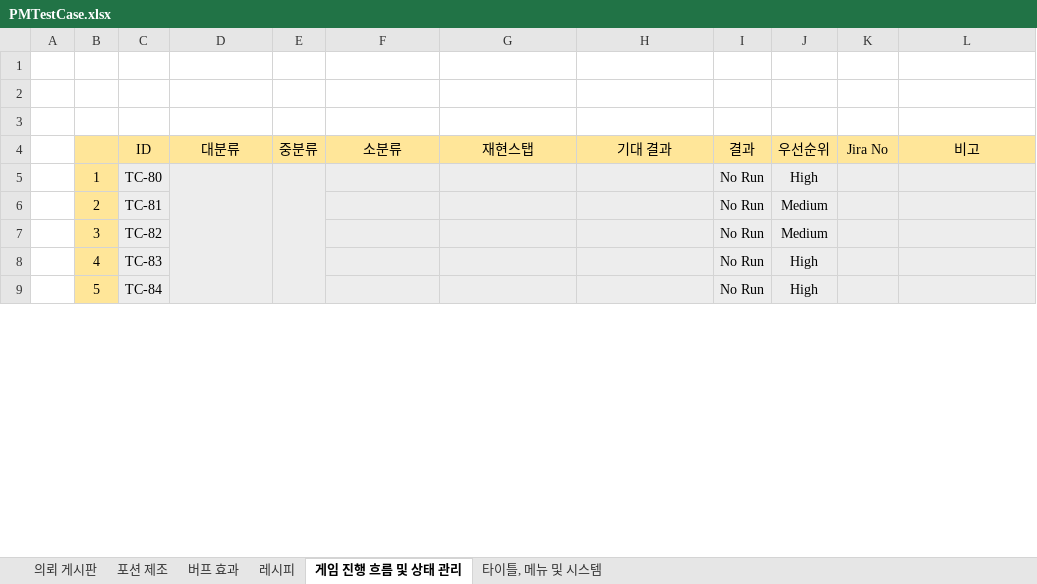
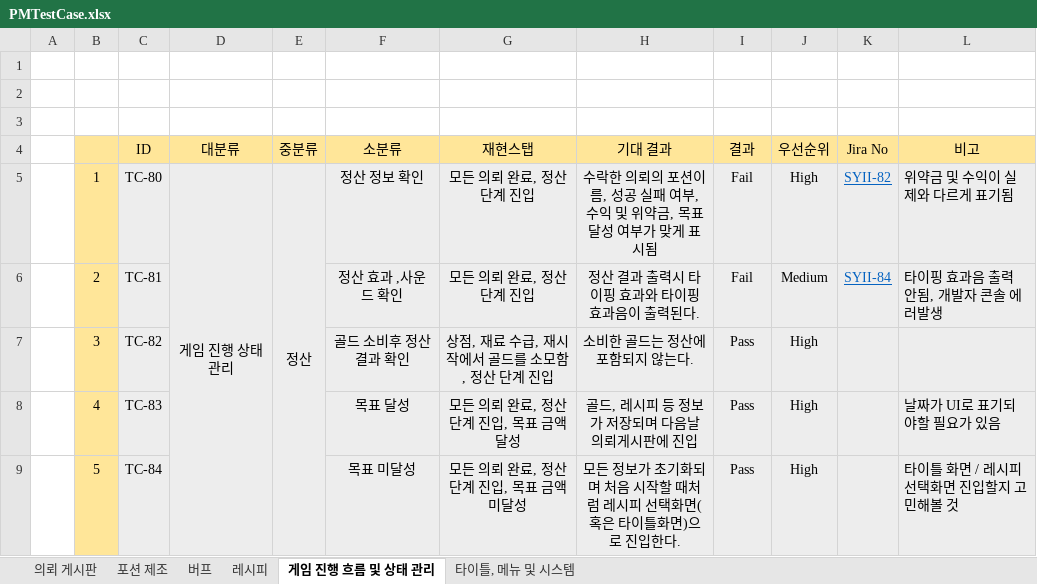
Before and after one commit to gws1017/BlackPotion, an Excel workbook: document/QA/PMTestCase.xlsx, sheet 게임 진행 흐름 및 상태 관리, drawn as a sheet; only a part is shown; values as stored, in another font and other column widths than the file's, no borders; the diff covers the shown part only; the diff names each change by its address in the sheet, - before the commit and + after, or states it on an @@ line.

Commit message:
테스트 케이스 업데이트#3
- 게임흐름 및 상태관리 / 타이틀화면 메뉴 시스템 항목에 대한 테스트케이스를 추가했습니다.

```diff
--- a/document/QA/PMTestCase.xlsx (sheet 게임 진행 흐름 및 상태 관리)
+++ b/document/QA/PMTestCase.xlsx (sheet 게임 진행 흐름 및 상태 관리)
-sheet tab: 버프 효과
+sheet tab: 버프
-D5 (대분류): (empty)
+D5 (대분류): 게임 진행 상태 관리
-E5 (중분류): (empty)
+E5 (중분류): 정산
-E5:E15 merged
+E5:E9 merged
-F5 (소분류): (empty)
+F5 (소분류): 정산 정보 확인
-G5:G6 (재현스탭): (empty)
+G5:G6 (재현스탭): 모든 의뢰 완료, 정산 단계 진입
-H5 (기대 결과): (empty)
+H5 (기대 결과): 수락한 의뢰의 포션이름, 성공 실패 여부, 수익 및 위약금, 목표달성 여부가 맞게 표시됨
-I5:I6 (결과): No Run
+I5:I6 (결과): Fail
-K5 (Jira No): (empty)
+K5 (Jira No): SYII-82
-L5 (비고): (empty)
+L5 (비고): 위약금 및 수익이 실제와 다르게 표기됨
-F6 (소분류): (empty)
+F6 (소분류): 정산 효과 ,사운드 확인
-H6 (기대 결과): (empty)
+H6 (기대 결과): 정산 결과 출력시 타이핑 효과와 타이핑 효과음이 출력된다.
-K6 (Jira No): (empty)
+K6 (Jira No): SYII-84
-L6 (비고): (empty)
+L6 (비고): 타이핑 효과음 출력 안됨, 개발자 콘솔 에러발생
-F7 (소분류): (empty)
+F7 (소분류): 골드 소비후 정산 결과 확인
-G7 (재현스탭): (empty)
+G7 (재현스탭): 상점, 재료 수급, 재시작에서 골드를 소모함, 정산 단계 진입
-H7 (기대 결과): (empty)
+H7 (기대 결과): 소비한 골드는 정산에 포함되지 않는다.
-I7:I9 (결과): No Run
+I7:I9 (결과): Pass
-J7 (우선순위): Medium
+J7 (우선순위): High
-F8 (소분류): (empty)
+F8 (소분류): 목표 달성
-G8 (재현스탭): (empty)
+G8 (재현스탭): 모든 의뢰 완료, 정산 단계 진입, 목표 금액 달성
-H8 (기대 결과): (empty)
+H8 (기대 결과): 골드, 레시피 등 정보가 저장되며 다음날 의뢰게시판에 진입
-L8 (비고): (empty)
+L8 (비고): 날짜가 UI로 표기되야할 필요가 있음
-F9 (소분류): (empty)
+F9 (소분류): 목표 미달성
-G9 (재현스탭): (empty)
+G9 (재현스탭): 모든 의뢰 완료, 정산 단계 진입, 목표 금액 미달성
-H9 (기대 결과): (empty)
+H9 (기대 결과): 모든 정보가 초기화되며 처음 시작할 때처럼 레시피 선택화면(혹은 타이틀화면)으로 진입한다.
-L9 (비고): (empty)
+L9 (비고): 타이틀 화면 / 레시피 선택화면 진입할지 고민해볼 것
```
Also changed, not shown: 6 removed rows, 41 edited cells and merged cells elsewhere in this sheet, sheet 타이틀, 메뉴 및 시스템, sheet 버프, sheet 레시피, sheet 의뢰 게시판.
